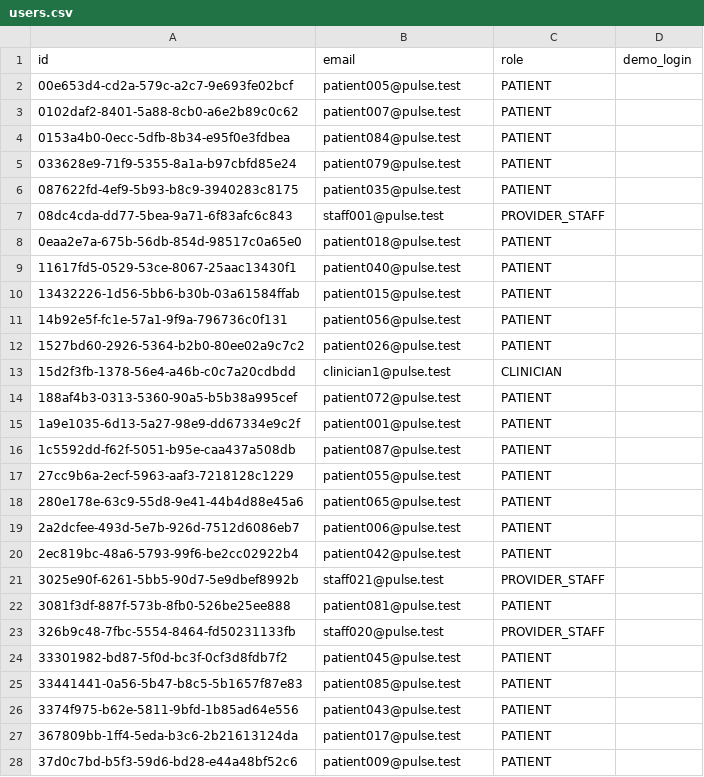
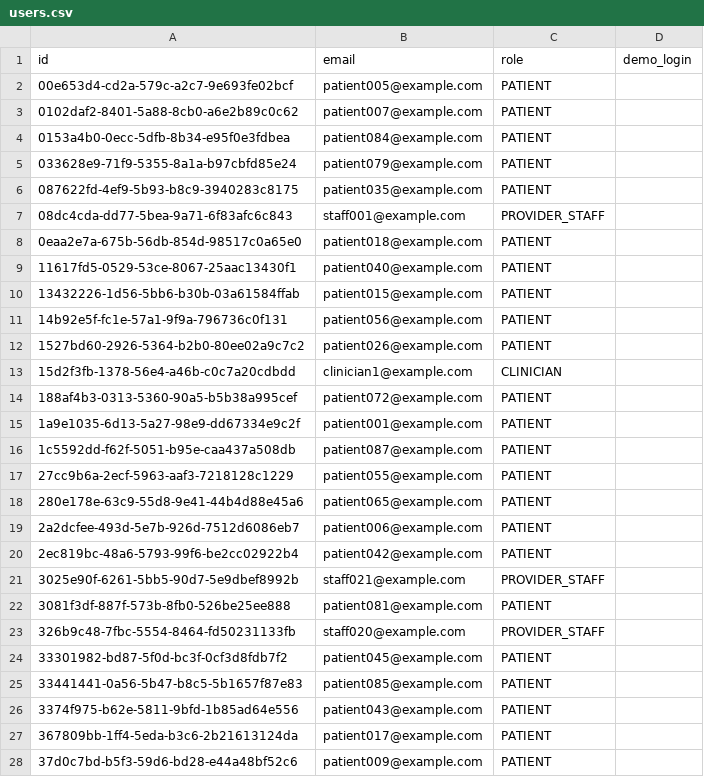
Before and after one commit to Alchemist-10/Pulse, a CSV file: seed/data/identity/users.csv, drawn as a sheet; only a part is shown; the diff covers the shown part only.

```diff
--- a/seed/data/identity/users.csv
+++ b/seed/data/identity/users.csv
@@ -1,28 +1,28 @@
 id,email,role,demo_login
-00e653d4-cd2a-579c-a2c7-9e693fe02bcf,patient005@pulse.test,PATIENT,
-0102daf2-8401-5a88-8cb0-a6e2b89c0c62,patient007@pulse.test,PATIENT,
-0153a4b0-0ecc-5dfb-8b34-e95f0e3fdbea,patient084@pulse.test,PATIENT,
-033628e9-71f9-5355-8a1a-b97cbfd85e24,patient079@pulse.test,PATIENT,
-087622fd-4ef9-5b93-b8c9-3940283c8175,patient035@pulse.test,PATIENT,
-08dc4cda-dd77-5bea-9a71-6f83afc6c843,staff001@pulse.test,PROVIDER_STAFF,
-0eaa2e7a-675b-56db-854d-98517c0a65e0,patient018@pulse.test,PATIENT,
-11617fd5-0529-53ce-8067-25aac13430f1,patient040@pulse.test,PATIENT,
-13432226-1d56-5bb6-b30b-03a61584ffab,patient015@pulse.test,PATIENT,
-14b92e5f-fc1e-57a1-9f9a-796736c0f131,patient056@pulse.test,PATIENT,
-1527bd60-2926-5364-b2b0-80ee02a9c7c2,patient026@pulse.test,PATIENT,
-15d2f3fb-1378-56e4-a46b-c0c7a20cdbdd,clinician1@pulse.test,CLINICIAN,
-188af4b3-0313-5360-90a5-b5b38a995cef,patient072@pulse.test,PATIENT,
-1a9e1035-6d13-5a27-98e9-dd67334e9c2f,patient001@pulse.test,PATIENT,
-1c5592dd-f62f-5051-b95e-caa437a508db,patient087@pulse.test,PATIENT,
-27cc9b6a-2ecf-5963-aaf3-7218128c1229,patient055@pulse.test,PATIENT,
-280e178e-63c9-55d8-9e41-44b4d88e45a6,patient065@pulse.test,PATIENT,
-2a2dcfee-493d-5e7b-926d-7512d6086eb7,patient006@pulse.test,PATIENT,
-2ec819bc-48a6-5793-99f6-be2cc02922b4,patient042@pulse.test,PATIENT,
-3025e90f-6261-5bb5-90d7-5e9dbef8992b,staff021@pulse.test,PROVIDER_STAFF,
-3081f3df-887f-573b-8fb0-526be25ee888,patient081@pulse.test,PATIENT,
-326b9c48-7fbc-5554-8464-fd50231133fb,staff020@pulse.test,PROVIDER_STAFF,
-33301982-bd87-5f0d-bc3f-0cf3d8fdb7f2,patient045@pulse.test,PATIENT,
-33441441-0a56-5b47-b8c5-5b1657f87e83,patient085@pulse.test,PATIENT,
-3374f975-b62e-5811-9bfd-1b85ad64e556,patient043@pulse.test,PATIENT,
-367809bb-1ff4-5eda-b3c6-2b21613124da,patient017@pulse.test,PATIENT,
-37d0c7bd-b5f3-59d6-bd28-e44a48bf52c6,patient009@pulse.test,PATIENT,
+00e653d4-cd2a-579c-a2c7-9e693fe02bcf,patient005@example.com,PATIENT,
+0102daf2-8401-5a88-8cb0-a6e2b89c0c62,patient007@example.com,PATIENT,
+0153a4b0-0ecc-5dfb-8b34-e95f0e3fdbea,patient084@example.com,PATIENT,
+033628e9-71f9-5355-8a1a-b97cbfd85e24,patient079@example.com,PATIENT,
+087622fd-4ef9-5b93-b8c9-3940283c8175,patient035@example.com,PATIENT,
+08dc4cda-dd77-5bea-9a71-6f83afc6c843,staff001@example.com,PROVIDER_STAFF,
+0eaa2e7a-675b-56db-854d-98517c0a65e0,patient018@example.com,PATIENT,
+11617fd5-0529-53ce-8067-25aac13430f1,patient040@example.com,PATIENT,
+13432226-1d56-5bb6-b30b-03a61584ffab,patient015@example.com,PATIENT,
+14b92e5f-fc1e-57a1-9f9a-796736c0f131,patient056@example.com,PATIENT,
+1527bd60-2926-5364-b2b0-80ee02a9c7c2,patient026@example.com,PATIENT,
+15d2f3fb-1378-56e4-a46b-c0c7a20cdbdd,clinician1@example.com,CLINICIAN,
+188af4b3-0313-5360-90a5-b5b38a995cef,patient072@example.com,PATIENT,
+1a9e1035-6d13-5a27-98e9-dd67334e9c2f,patient001@example.com,PATIENT,
+1c5592dd-f62f-5051-b95e-caa437a508db,patient087@example.com,PATIENT,
+27cc9b6a-2ecf-5963-aaf3-7218128c1229,patient055@example.com,PATIENT,
+280e178e-63c9-55d8-9e41-44b4d88e45a6,patient065@example.com,PATIENT,
+2a2dcfee-493d-5e7b-926d-7512d6086eb7,patient006@example.com,PATIENT,
+2ec819bc-48a6-5793-99f6-be2cc02922b4,patient042@example.com,PATIENT,
+3025e90f-6261-5bb5-90d7-5e9dbef8992b,staff021@example.com,PROVIDER_STAFF,
+3081f3df-887f-573b-8fb0-526be25ee888,patient081@example.com,PATIENT,
+326b9c48-7fbc-5554-8464-fd50231133fb,staff020@example.com,PROVIDER_STAFF,
+33301982-bd87-5f0d-bc3f-0cf3d8fdb7f2,patient045@example.com,PATIENT,
+33441441-0a56-5b47-b8c5-5b1657f87e83,patient085@example.com,PATIENT,
+3374f975-b62e-5811-9bfd-1b85ad64e556,patient043@example.com,PATIENT,
+367809bb-1ff4-5eda-b3c6-2b21613124da,patient017@example.com,PATIENT,
+37d0c7bd-b5f3-59d6-bd28-e44a48bf52c6,patient009@example.com,PATIENT,
```
Also changed, not shown: 75 edited cells elsewhere in this file, 3 other files.
